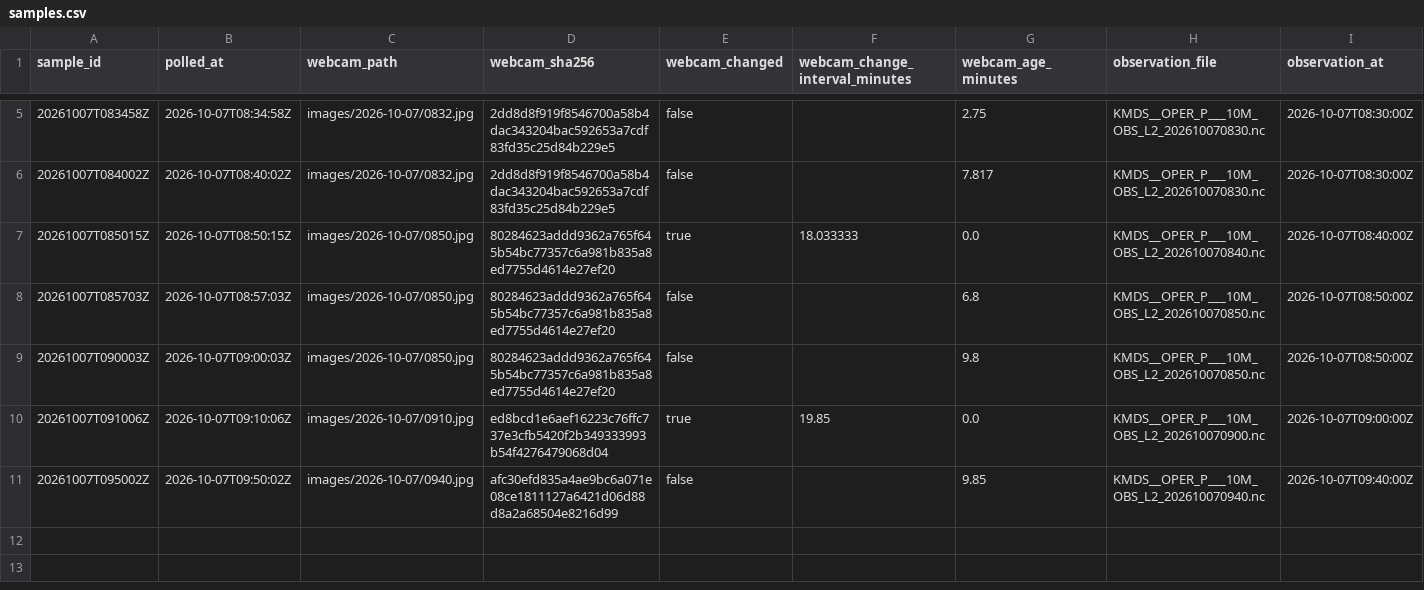
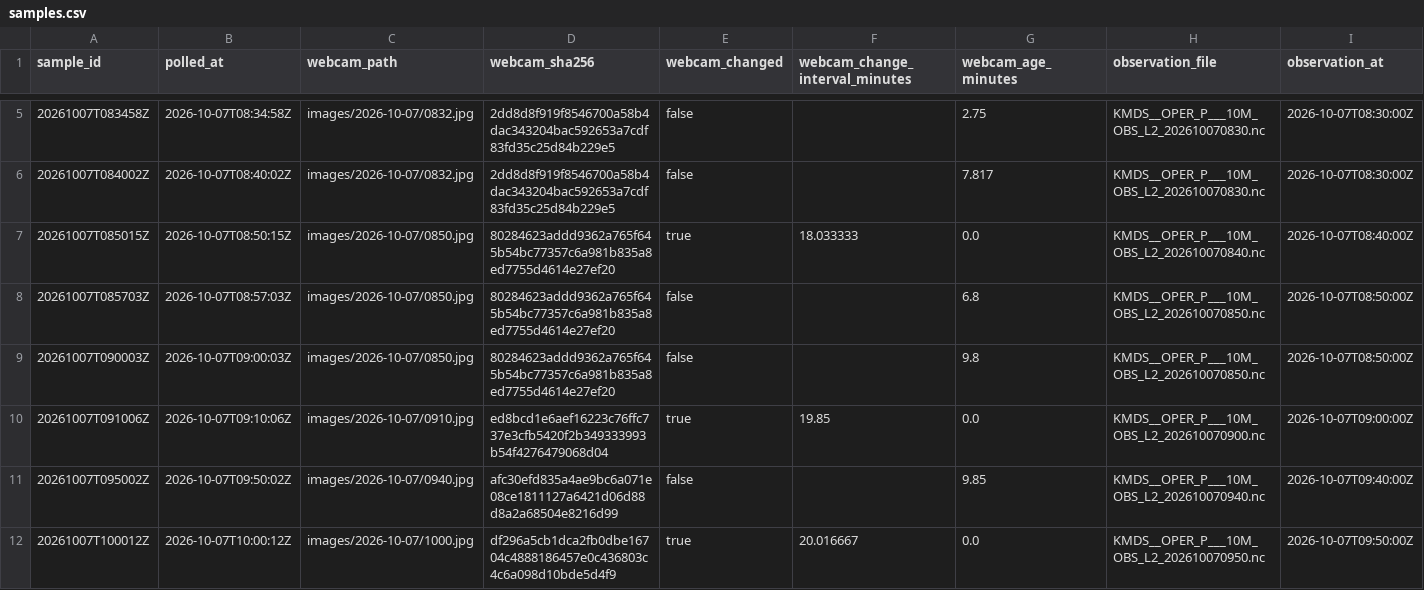
Before and after one commit to mathijshenquet/motregen, a CSV file: tools/skywatch/data/samples.csv, drawn as a sheet; only a part is shown, gaps mark what is left out; rows hold the shown columns only; the diff names each change by its address in the sheet, - before the commit and + after, or states it on an @@ line.

```diff
--- a/tools/skywatch/data/samples.csv
+++ b/tools/skywatch/data/samples.csv
+row 12: 20261007T100012Z | 2026-10-07T10:00:12Z | images/2026-10-07/1000.jpg | df296a5cb1dca2fb0dbe16704c4888186457e0c436803c4c6a098d10bde5d4f9 | true | 20.016667 | 0.0 | KMDS__OPER_P___10M_OBS_L2_202610070950.nc | 2026-10-07T09:50:00Z
```
Also changed, not shown: 6 other files.
